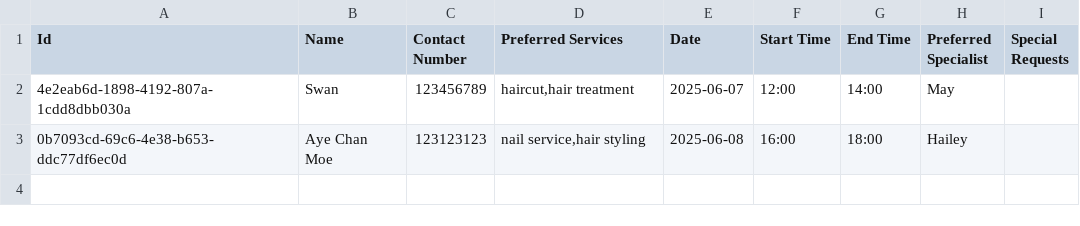
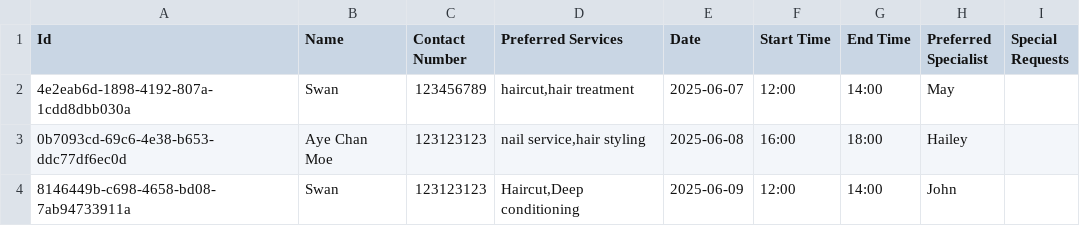
Before and after one commit to Swan276/learning-ai-agents, a CSV file: beauty-saloon-booking-assistant/resources/appointments.csv, drawn as a sheet; the diff names each change by its address in the sheet, - before the commit and + after, or states it on an @@ line.

Commit message:
modified appointments.csv

```diff
--- a/beauty-saloon-booking-assistant/resources/appointments.csv
+++ b/beauty-saloon-booking-assistant/resources/appointments.csv
+row 4: 8146449b-c698-4658-bd08-7ab94733911a | Swan | 123123123 | Haircut,Deep conditioning | 2025-06-09 | 12:00 | 14:00 | John
```
